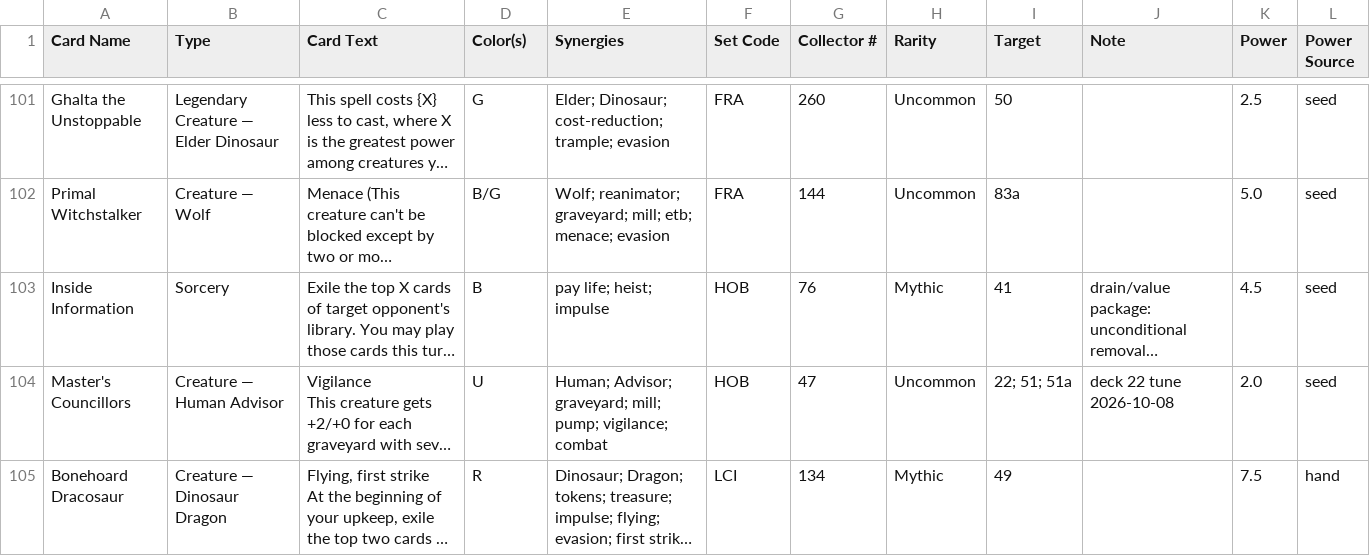
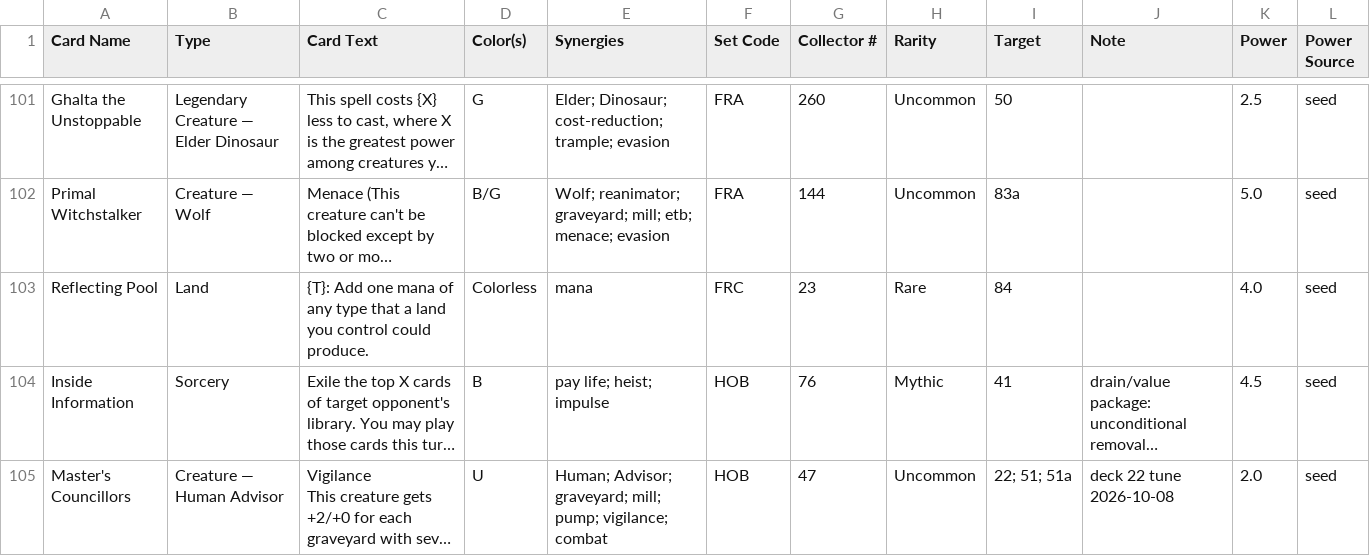
Before and after one commit to robinchoudhuryums/mtga, a CSV file: card-wishlist.csv, drawn as a sheet; only a part is shown, gaps mark what is left out; the shorter side is filled out with more unchanged rows; long unchanged cells end in …; the diff covers the shown part only; the diff names each change by its address in the sheet, - before the commit and + after, or states it on an @@ line.

```diff
--- a/card-wishlist.csv
+++ b/card-wishlist.csv
+row 103: Reflecting Pool | Land | {T}: Add one mana of any type that a land you control could produce. | Colorless | mana | FRC | 23 | Rare | 84 |  | 4.0 | seed
```
Also changed, not shown: 2 added rows elsewhere in this file, recommendations.csv, 2 other files.
